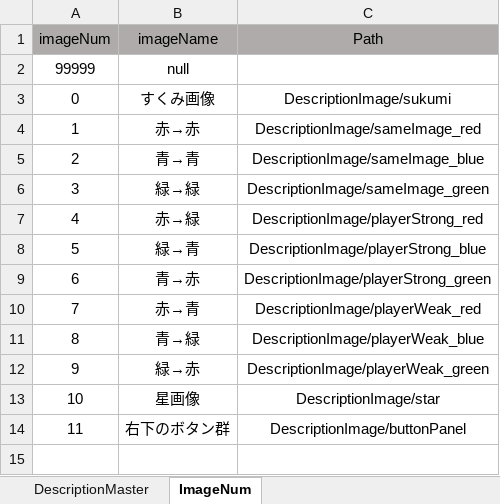
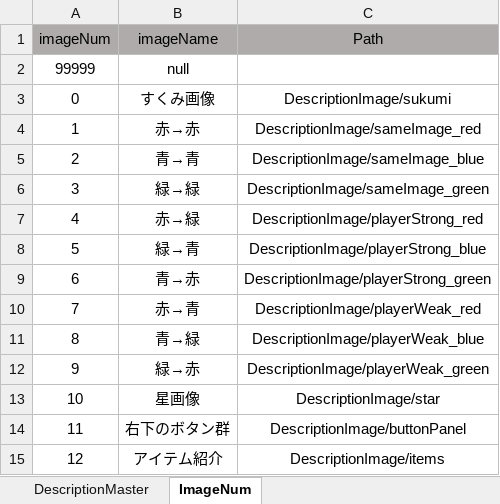
Before and after one commit to kamonohasikamo/UnityGame, an Excel workbook: JumpAction/Assets/Resources/DescriptionMaster/HowToDescriptionMaster.xlsm, sheet ImageNum, drawn as a sheet; values as stored, in another font and other column widths than the file's, no borders; the diff names each change by its address in the sheet, - before the commit and + after, or states it on an @@ line.

```diff
--- a/JumpAction/Assets/Resources/DescriptionMaster/HowToDescriptionMaster.xlsm (sheet ImageNum)
+++ b/JumpAction/Assets/Resources/DescriptionMaster/HowToDescriptionMaster.xlsm (sheet ImageNum)
+row 15: 12 | アイテム紹介 | DescriptionImage/items
```
Also changed, not shown: sheet DescriptionMaster, charts or pictures, 8 other files.
